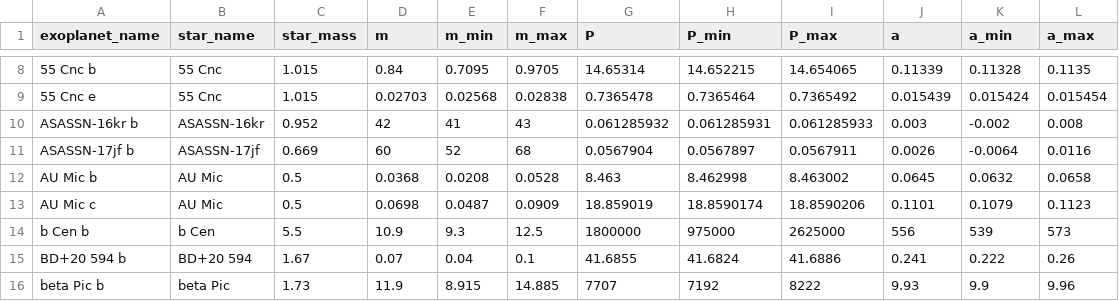
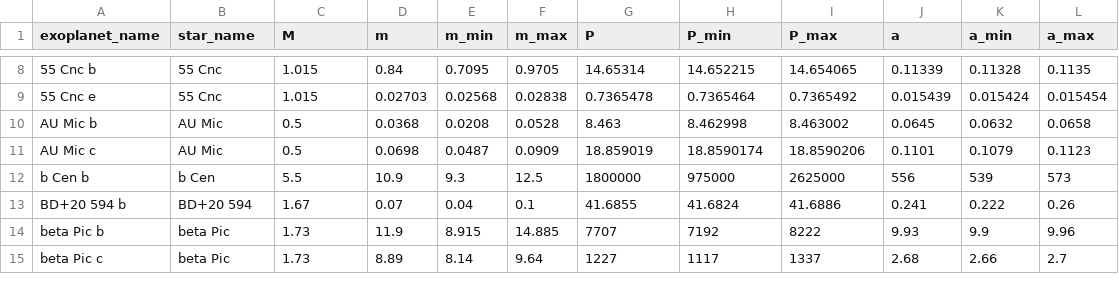
Before and after one commit to lucasma8795/bpho-computing-2023, a CSV file: seminar_2/data/exoplanets.csv, drawn as a sheet; only a part is shown, gaps mark what is left out; the shorter side is filled out with more unchanged rows; the diff names each change by its address in the sheet, - before the commit and + after, or states it on an @@ line.

Commit message:
kepler III on exoplanets

```diff
--- a/seminar_2/data/exoplanets.csv
+++ b/seminar_2/data/exoplanets.csv
-C1: star_mass
+C1: M
-row 10: ASASSN-16kr b | ASASSN-16kr | 0.952 | 42 | 41 | 43 | 0.061285932 | 0.061285931 | 0.061285933 | 0.003 | -0.002 | 0.008
-row 11: ASASSN-17jf b | ASASSN-17jf | 0.669 | 60 | 52 | 68 | 0.0567904 | 0.0567897 | 0.0567911 | 0.0026 | -0.0064 | 0.0116
```
Also changed, not shown: 4 other files.
